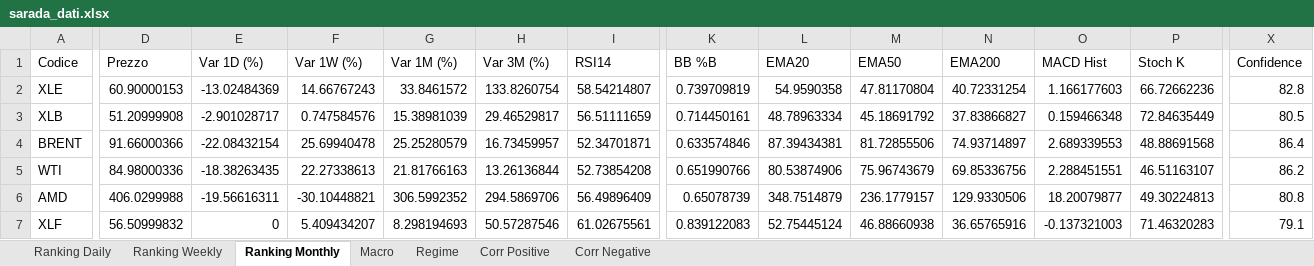
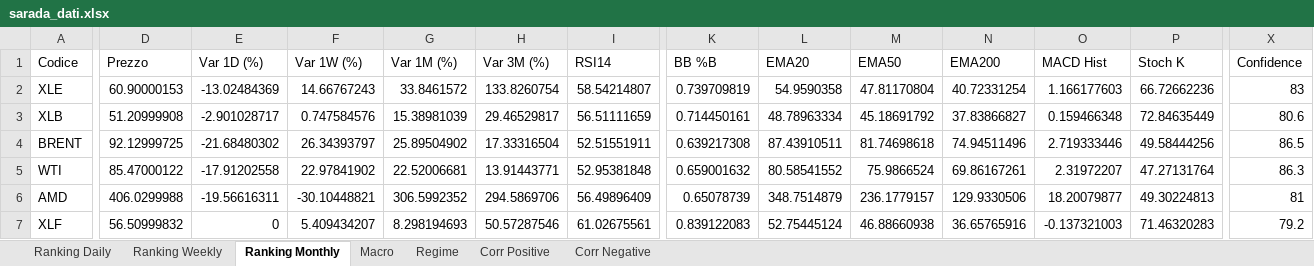
Before and after one commit to giapal96-star/jennifer-trading-dashbord, an Excel workbook: docs/sarada_dati.xlsx, sheet Ranking Monthly, drawn as a sheet; only a part is shown, gaps mark what is left out; values as stored, in another font and other column widths than the file's, no borders; the diff covers the shown part only; the diff names each change by its address in the sheet, - before the commit and + after, or states it on an @@ line.

```diff
--- a/docs/sarada_dati.xlsx (sheet Ranking Monthly)
+++ b/docs/sarada_dati.xlsx (sheet Ranking Monthly)
-X2 (Confidence): 82.8
+X2 (Confidence): 83
-X3 (Confidence): 80.5
+X3 (Confidence): 80.6
-D4 (Prezzo): 91.66000366
+D4 (Prezzo): 92.12999725
-E4 (Var 1D (%)): -22.08432154
+E4 (Var 1D (%)): -21.68480302
-F4 (Var 1W (%)): 25.69940478
+F4 (Var 1W (%)): 26.34393797
-G4 (Var 1M (%)): 25.25280579
+G4 (Var 1M (%)): 25.89504902
-H4 (Var 3M (%)): 16.73459957
+H4 (Var 3M (%)): 17.33316504
-I4 (RSI14): 52.34701871
+I4 (RSI14): 52.51551911
-K4 (BB %B): 0.633574846
+K4 (BB %B): 0.639217308
-L4 (EMA20): 87.39434381
+L4 (EMA20): 87.43910511
-M4 (EMA50): 81.72855506
+M4 (EMA50): 81.74698618
-N4 (EMA200): 74.93714897
+N4 (EMA200): 74.94511496
-O4 (MACD Hist): 2.689339553
+O4 (MACD Hist): 2.719333446
-P4 (Stoch K): 48.88691568
+P4 (Stoch K): 49.58444256
-X4 (Confidence): 86.4
+X4 (Confidence): 86.5
-D5 (Prezzo): 84.98000336
+D5 (Prezzo): 85.47000122
-E5 (Var 1D (%)): -18.38263435
+E5 (Var 1D (%)): -17.91202558
-F5 (Var 1W (%)): 22.27338613
+F5 (Var 1W (%)): 22.97841902
-G5 (Var 1M (%)): 21.81766163
+G5 (Var 1M (%)): 22.52006681
-H5 (Var 3M (%)): 13.26136844
+H5 (Var 3M (%)): 13.91443771
-I5 (RSI14): 52.73854208
+I5 (RSI14): 52.95381848
-K5 (BB %B): 0.651990766
+K5 (BB %B): 0.659001632
-L5 (EMA20): 80.53874906
+L5 (EMA20): 80.58541552
-M5 (EMA50): 75.96743679
+M5 (EMA50): 75.9866524
-N5 (EMA200): 69.85336756
+N5 (EMA200): 69.86167261
-O5 (MACD Hist): 2.288451551
+O5 (MACD Hist): 2.31972207
-P5 (Stoch K): 46.51163107
+P5 (Stoch K): 47.27131764
-X5 (Confidence): 86.2
+X5 (Confidence): 86.3
-X6 (Confidence): 80.8
+X6 (Confidence): 81
-X7 (Confidence): 79.1
+X7 (Confidence): 79.2
```
Also changed, not shown: 19 added rows, 19 removed rows and 520 edited cells elsewhere in this sheet, sheet Ranking Daily, sheet Ranking Weekly, sheet Corr Negative, sheet Corr Positive, sheet Macro, sheet Regime, 2 other files.
